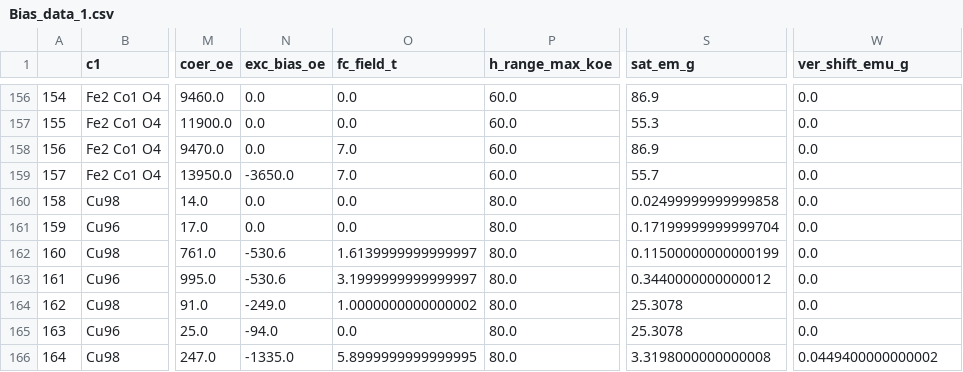
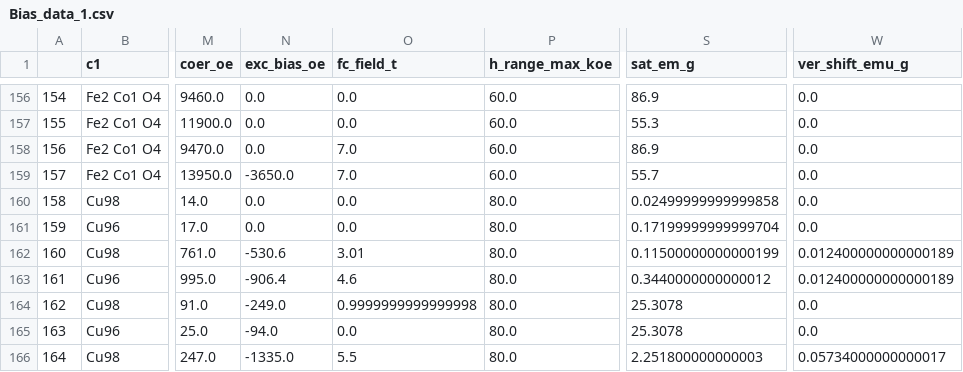
Before and after one commit to ai-chem/MagnetExchangeBias, a CSV file: data/Bias_data_1.csv, drawn as a sheet; only a part is shown, gaps mark what is left out; the diff covers the shown part only; the diff names each change by its address in the sheet, - before the commit and + after, or states it on an @@ line.

```diff
--- a/data/Bias_data_1.csv
+++ b/data/Bias_data_1.csv
-O162 (fc_field_t): 1.6139999999999997
+O162 (fc_field_t): 3.01
-W162:W163 (ver_shift_emu_g): 0.0
+W162:W163 (ver_shift_emu_g): 0.012400000000000189
-N163 (exc_bias_oe): -530.6
+N163 (exc_bias_oe): -906.4
-O163 (fc_field_t): 3.1999999999999997
+O163 (fc_field_t): 4.6
-O164 (fc_field_t): 1.0000000000000002
+O164 (fc_field_t): 0.9999999999999998
-O166 (fc_field_t): 5.8999999999999995
+O166 (fc_field_t): 5.5
-S166 (sat_em_g): 3.3198000000000008
+S166 (sat_em_g): 2.251800000000003
-W166 (ver_shift_emu_g): 0.0449400000000002
+W166 (ver_shift_emu_g): 0.05734000000000017
```
Also changed, not shown: 179 edited cells elsewhere in this file, 4 other files.
